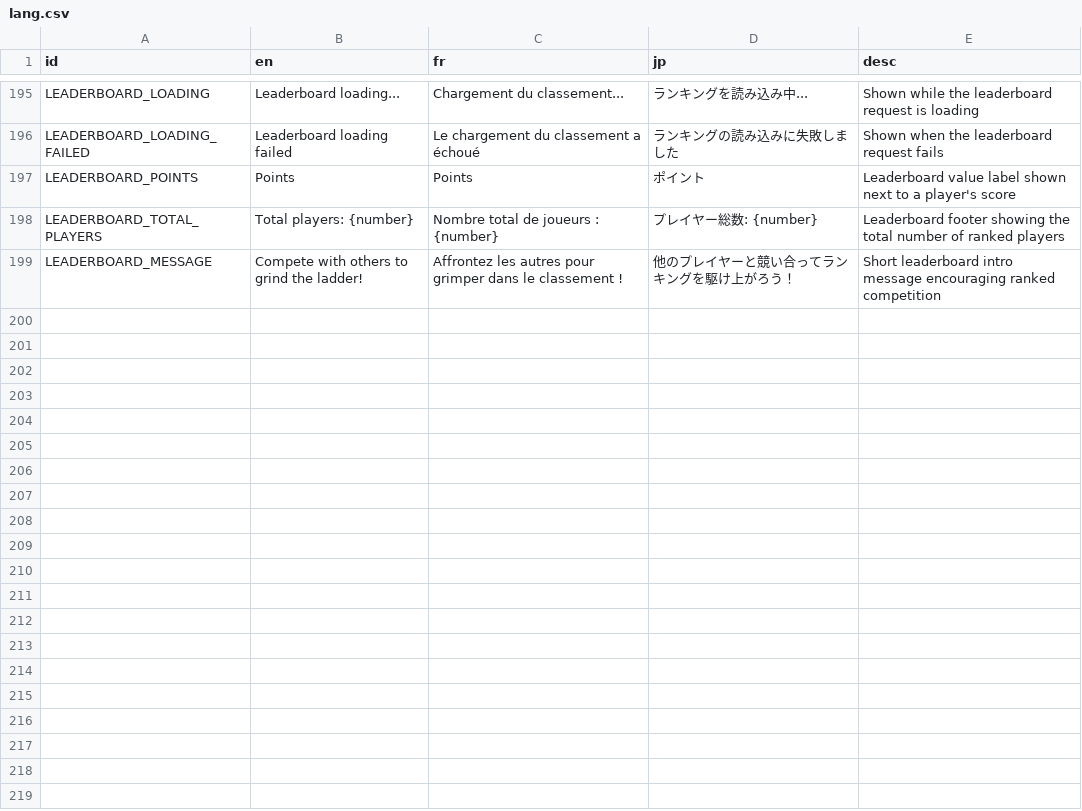
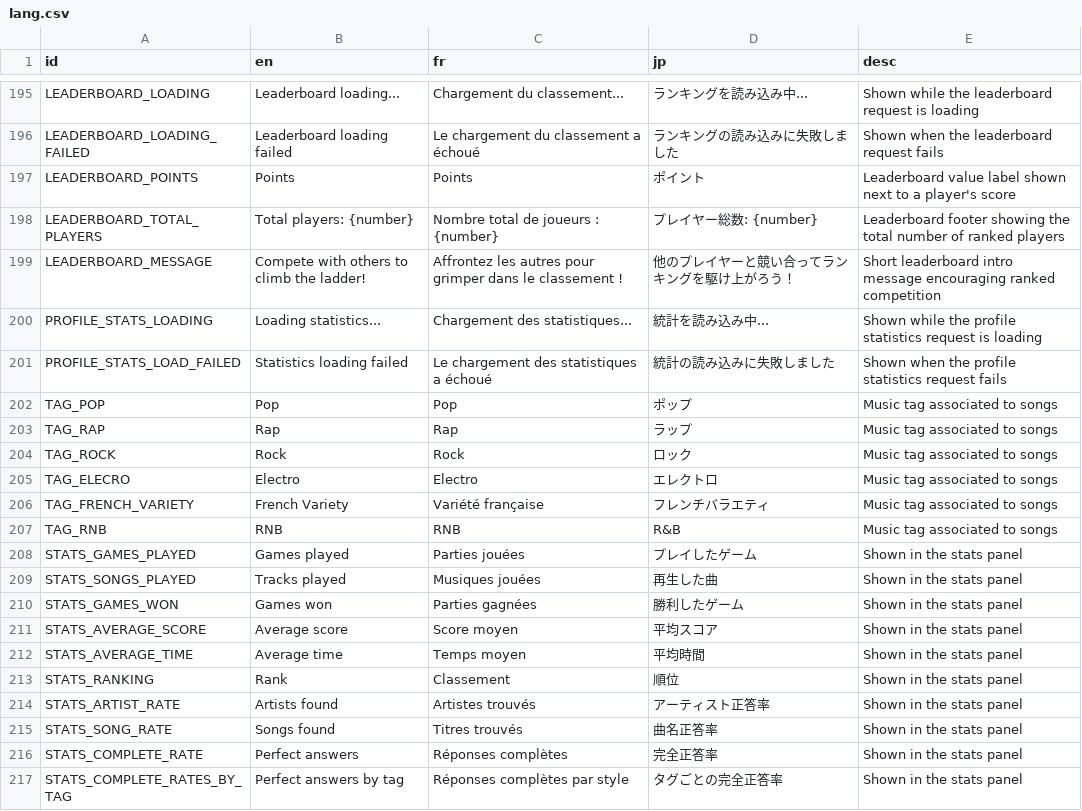
Before and after one commit to victorviterbo/Transcendance, a CSV file: services/frontend/public/localization/lang.csv, drawn as a sheet; only a part is shown, gaps mark what is left out.

Commit message:
[feaure] add statistics panel

```diff
--- a/services/frontend/public/localization/lang.csv
+++ b/services/frontend/public/localization/lang.csv
@@ -198,2 +198,20 @@ LEADERBOARD_POINTS,Points,Points,ポイント,Leaderboard value label shown next
 LEADERBOARD_TOTAL_PLAYERS,"Total players: {number}","Nombre total de joueurs : {number}","プレイヤー総数: {number}",Leaderboard footer showing the total number of ranked players
-LEADERBOARD_MESSAGE,Compete with others to grind the ladder!,Affrontez les autres pour grimper dans le classement !,他のプレイヤーと競い合ってランキングを駆け上がろう！,Short leaderboard intro message encouraging ranked competition
+LEADERBOARD_MESSAGE,Compete with others to climb the ladder!,Affrontez les autres pour grimper dans le classement !,他のプレイヤーと競い合ってランキングを駆け上がろう！,Short leaderboard intro message encouraging ranked competition
+PROFILE_STATS_LOADING,Loading statistics...,Chargement des statistiques...,統計を読み込み中...,Shown while the profile statistics request is loading
+PROFILE_STATS_LOAD_FAILED,Statistics loading failed,Le chargement des statistiques a échoué,統計の読み込みに失敗しました,Shown when the profile statistics request fails
+TAG_POP,Pop,Pop,ポップ,Music tag associated to songs
+TAG_RAP,Rap,Rap,ラップ,Music tag associated to songs
+TAG_ROCK,Rock,Rock,ロック,Music tag associated to songs
+TAG_ELECRO,Electro,Electro,エレクトロ,Music tag associated to songs
+TAG_FRENCH_VARIETY,French Variety,Variété française,フレンチバラエティ,Music tag associated to songs
+TAG_RNB,RNB,RNB,R&B,Music tag associated to songs
+STATS_GAMES_PLAYED,Games played,Parties jouées,プレイしたゲーム,Shown in the stats panel
+STATS_SONGS_PLAYED,Tracks played,Musiques jouées,再生した曲,Shown in the stats panel
+STATS_GAMES_WON,Games won,Parties gagnées,勝利したゲーム,Shown in the stats panel
+STATS_AVERAGE_SCORE,Average score,Score moyen,平均スコア,Shown in the stats panel
+STATS_AVERAGE_TIME,Average time,Temps moyen,平均時間,Shown in the stats panel
+STATS_RANKING,Rank,Classement,順位,Shown in the stats panel
+STATS_ARTIST_RATE,Artists found,Artistes trouvés,アーティスト正答率,Shown in the stats panel
+STATS_SONG_RATE,Songs found,Titres trouvés,曲名正答率,Shown in the stats panel
+STATS_COMPLETE_RATE,Perfect answers,Réponses complètes,完全正答率,Shown in the stats panel
+STATS_COMPLETE_RATES_BY_TAG,Perfect answers by tag,Réponses complètes par style,タグごとの完全正答率,Shown in the stats panel
```
Also changed, not shown: 6 other files.
